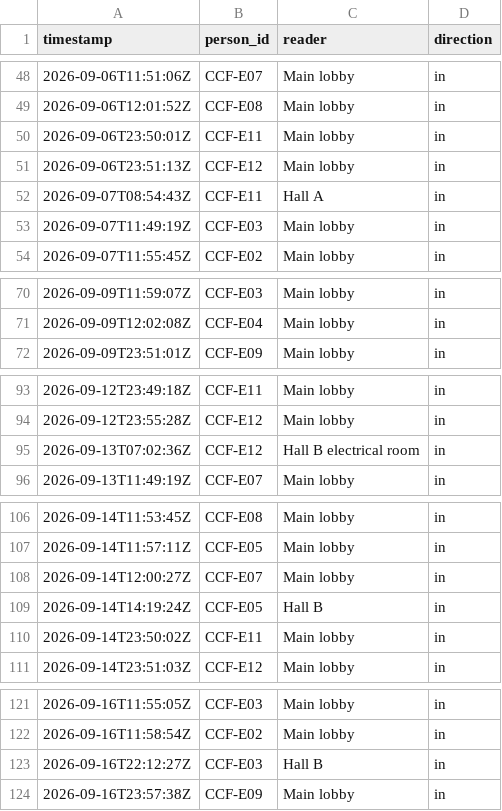
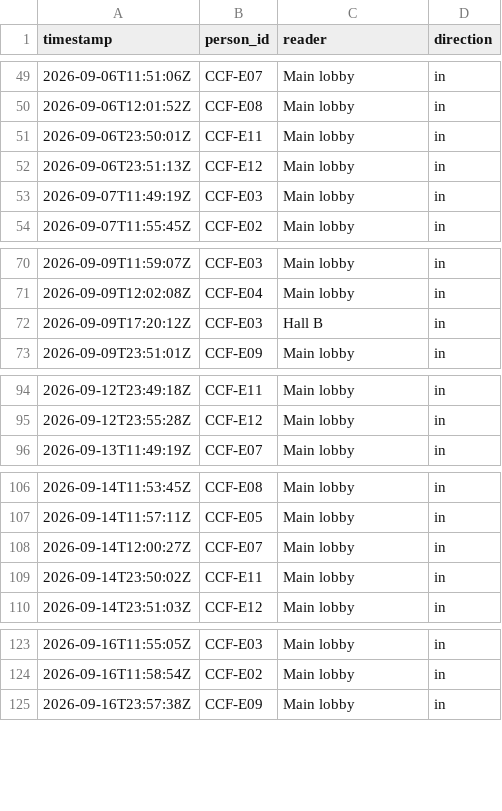
Before and after one commit to JasonMossotti/dco-vendor-scorecard, a CSV file: data/sample/access/landlord_badge_events.csv, drawn as a sheet; only a part is shown, gaps mark what is left out; the diff covers the shown part only.

```diff
--- a/data/sample/access/landlord_badge_events.csv
+++ b/data/sample/access/landlord_badge_events.csv
@@ -51,3 +52,2 @@ timestamp,person_id,reader,direction
 2026-09-06T23:51:13Z,CCF-E12,Main lobby,in
-2026-09-07T08:54:43Z,CCF-E11,Hall A,in
 2026-09-07T11:49:19Z,CCF-E03,Main lobby,in
@@ -71,2 +71,3 @@ timestamp,person_id,reader,direction
 2026-09-09T12:02:08Z,CCF-E04,Main lobby,in
+2026-09-09T17:20:12Z,CCF-E03,Hall B,in
 2026-09-09T23:51:01Z,CCF-E09,Main lobby,in
@@ -94,3 +95,2 @@ timestamp,person_id,reader,direction
 2026-09-12T23:55:28Z,CCF-E12,Main lobby,in
-2026-09-13T07:02:36Z,CCF-E12,Hall B electrical room,in
 2026-09-13T11:49:19Z,CCF-E07,Main lobby,in
@@ -108,3 +108,2 @@ timestamp,person_id,reader,direction
 2026-09-14T12:00:27Z,CCF-E07,Main lobby,in
-2026-09-14T14:19:24Z,CCF-E05,Hall B,in
 2026-09-14T23:50:02Z,CCF-E11,Main lobby,in
@@ -122,3 +124,2 @@ timestamp,person_id,reader,direction
 2026-09-16T11:58:54Z,CCF-E02,Main lobby,in
-2026-09-16T22:12:27Z,CCF-E03,Hall B,in
 2026-09-16T23:57:38Z,CCF-E09,Main lobby,in
```
Also changed, not shown: 9 added rows and 4 removed rows elsewhere in this file, data/sample/access/badge_events.csv, data/sample/landlord/pm_records.csv, 40 other files.
